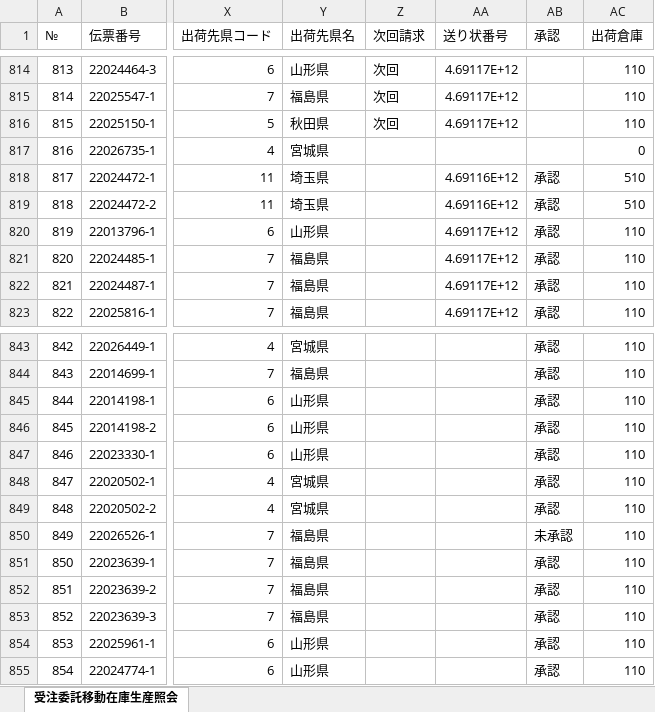
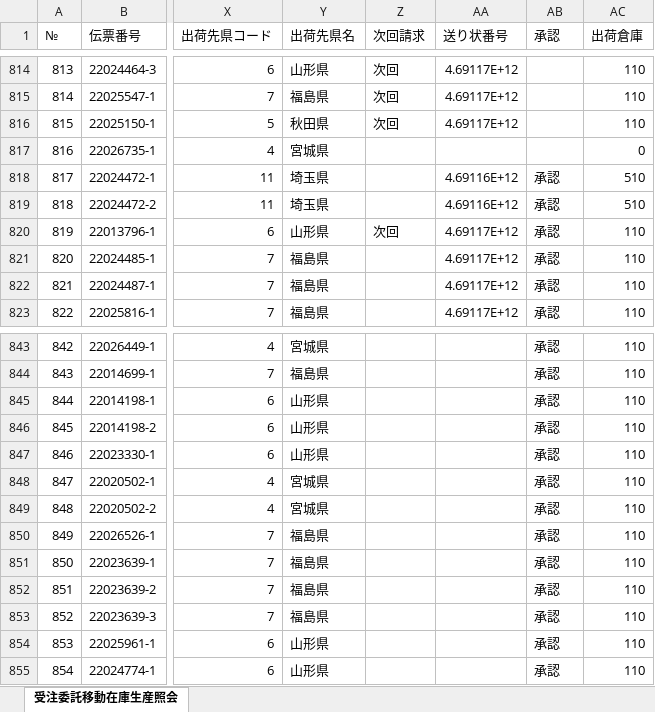
Before and after one commit to cocosan1/hidastreamlit_kh, an Excel workbook: data/79s.xlsx, sheet 受注委託移動在庫生産照会, drawn as a sheet; only a part is shown, gaps mark what is left out; values as stored, in another font and other column widths than the file's, no borders; the diff covers the shown part only; the diff names each change by its address in the sheet, - before the commit and + after, or states it on an @@ line.

```diff
--- a/data/79s.xlsx (sheet 受注委託移動在庫生産照会)
+++ b/data/79s.xlsx (sheet 受注委託移動在庫生産照会)
-Z820 (次回請求): (empty)
+Z820 (次回請求): 次回
-AB850 (承認): 未承認
+AB850 (承認): 承認
```
Also changed, not shown: 13 added rows, 1 edited cell and row numbers in column A elsewhere in this sheet, data/79j.xlsx, 4 other files.
